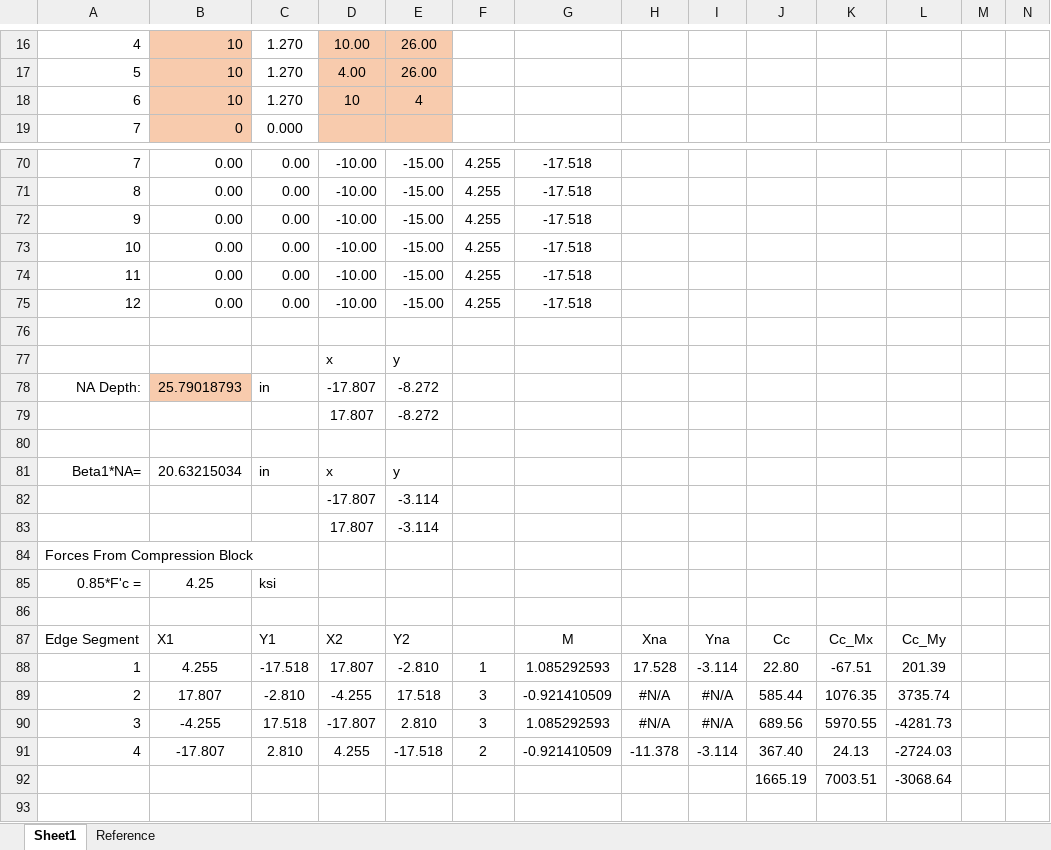
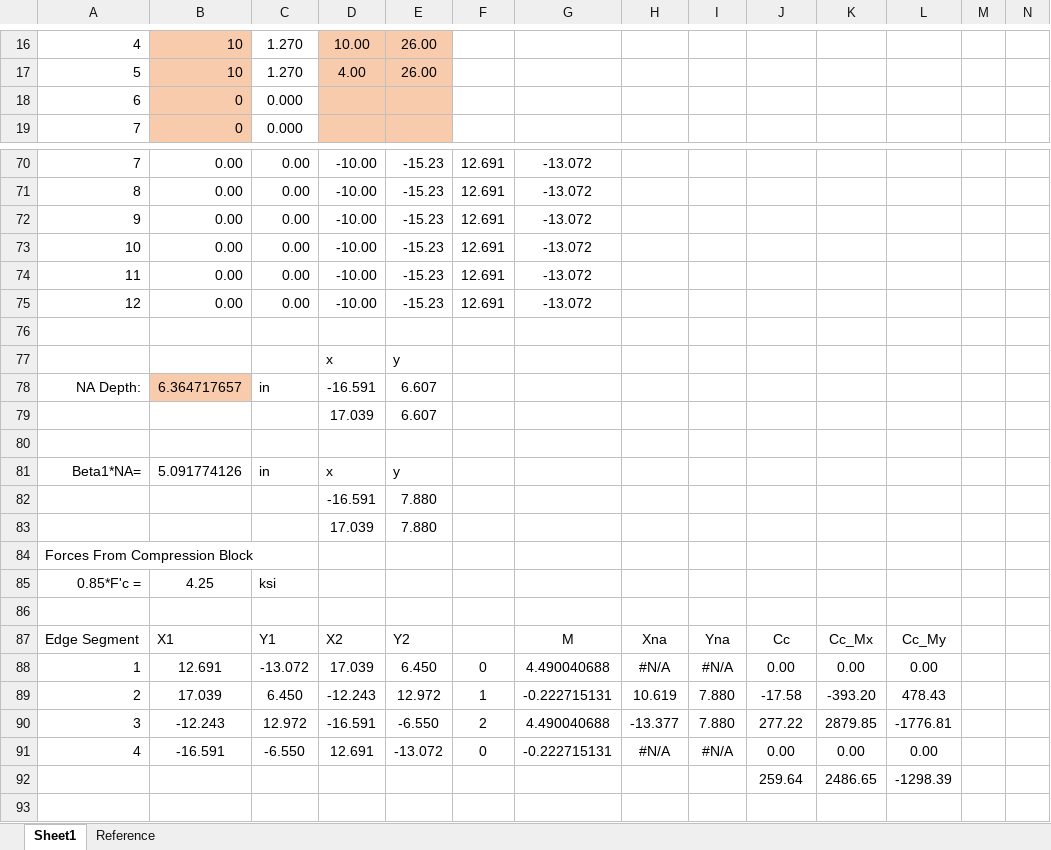
Before and after one commit to open-struct-engineer/ConcreteXSection, an Excel workbook: backup_material/concrete section analysis.xlsm, sheet Sheet1, drawn as a sheet; only a part is shown, gaps mark what is left out; values as stored, in another font and other column widths than the file's, no borders; charts and pictures not drawn; removed rows and columns are numbered as before the commit, all else as after; rows hold the shown columns only; the diff covers the shown part only; the diff names each change by its address in the sheet, - before the commit and + after, or states it on an @@ line.

```diff
--- a/backup_material/concrete section analysis.xlsm (sheet Sheet1)
+++ b/backup_material/concrete section analysis.xlsm (sheet Sheet1)
-row 18: 6 | 10 | 1.270 | 10 | 4
+row 18: 6 | 0 | 0.000
-E70:E75: -15.00
+E70:E75: -15.23
-F70:F75: 4.255
+F70:F75: 12.691
-G70:G75: -17.518
+G70:G75: -13.072
-B78: 25.79018793
+B78: 6.364717657
-D78: -17.807
+D78: -16.591
-E78: -8.272
+E78: 6.607
-row 79:  |  |  | 17.807 | -8.272
+row 79:  |  |  | 17.039 | 6.607
-B81: 20.63215034
+B81: 5.091774126
-row 82:  |  |  | -17.807 | -3.114
-row 83:  |  |  | 17.807 | -3.114
+row 82:  |  |  | -16.591 | 7.880
+row 83:  |  |  | 17.039 | 7.880
-row 88: 1 | 4.255 | -17.518 | 17.807 | -2.810 | 1 | 1.085292593 | 17.528 | -3.114 | 22.80 | -67.51 | 201.39
-row 89: 2 | 17.807 | -2.810 | -4.255 | 17.518 | 3 | -0.921410509 | #N/A | #N/A | 585.44 | 1076.35 | 3735.74
-row 90: 3 | -4.255 | 17.518 | -17.807 | 2.810 | 3 | 1.085292593 | #N/A | #N/A | 689.56 | 5970.55 | -4281.73
-row 91: 4 | -17.807 | 2.810 | 4.255 | -17.518 | 2 | -0.921410509 | -11.378 | -3.114 | 367.40 | 24.13 | -2724.03
-row 92:  |  |  |  |  |  |  |  |  | 1665.19 | 7003.51 | -3068.64
+row 88: 1 | 12.691 | -13.072 | 17.039 | 6.450 | 0 | 4.490040688 | #N/A | #N/A | 0.00 | 0.00 | 0.00
+row 89: 2 | 17.039 | 6.450 | -12.243 | 12.972 | 1 | -0.222715131 | 10.619 | 7.880 | -17.58 | -393.20 | 478.43
+row 90: 3 | -12.243 | 12.972 | -16.591 | -6.550 | 2 | 4.490040688 | -13.377 | 7.880 | 277.22 | 2879.85 | -1776.81
+row 91: 4 | -16.591 | -6.550 | 12.691 | -13.072 | 0 | -0.222715131 | #N/A | #N/A | 0.00 | 0.00 | 0.00
+row 92:  |  |  |  |  |  |  |  |  | 259.64 | 2486.65 | -1298.39
```
Also changed, not shown: 381 added rows, 12 removed rows and 69 edited cells elsewhere in this sheet, charts or pictures.
